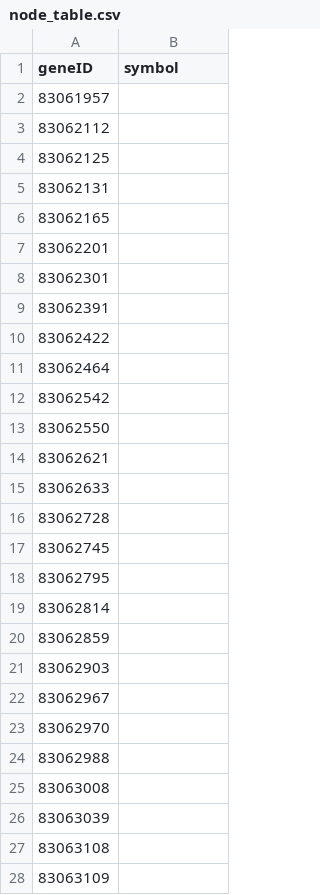
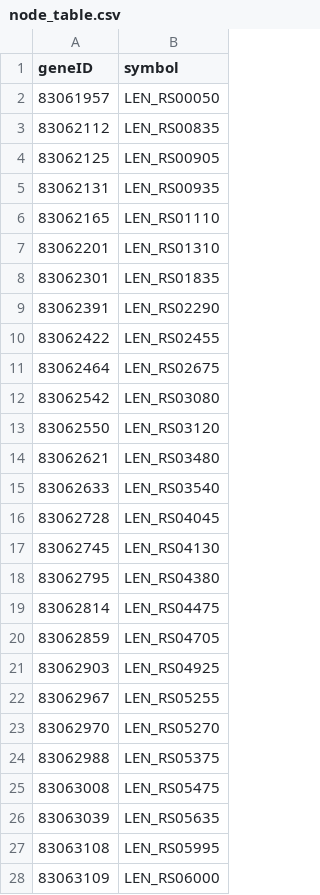
Before and after one commit to arthur-d42/ncbi-data-mining, a CSV file: data/node_table.csv, drawn as a sheet; only a part is shown; the diff covers the shown part only.

```diff
--- a/data/node_table.csv
+++ b/data/node_table.csv
@@ -1,28 +1,28 @@
 geneID,symbol
-83061957,
-83062112,
-83062125,
-83062131,
-83062165,
-83062201,
-83062301,
-83062391,
-83062422,
-83062464,
-83062542,
-83062550,
-83062621,
-83062633,
-83062728,
-83062745,
-83062795,
-83062814,
-83062859,
-83062903,
-83062967,
-83062970,
-83062988,
-83063008,
-83063039,
-83063108,
-83063109,
+83061957,LEN_RS00050
+83062112,LEN_RS00835
+83062125,LEN_RS00905
+83062131,LEN_RS00935
+83062165,LEN_RS01110
+83062201,LEN_RS01310
+83062301,LEN_RS01835
+83062391,LEN_RS02290
+83062422,LEN_RS02455
+83062464,LEN_RS02675
+83062542,LEN_RS03080
+83062550,LEN_RS03120
+83062621,LEN_RS03480
+83062633,LEN_RS03540
+83062728,LEN_RS04045
+83062745,LEN_RS04130
+83062795,LEN_RS04380
+83062814,LEN_RS04475
+83062859,LEN_RS04705
+83062903,LEN_RS04925
+83062967,LEN_RS05255
+83062970,LEN_RS05270
+83062988,LEN_RS05375
+83063008,LEN_RS05475
+83063039,LEN_RS05635
+83063108,LEN_RS05995
+83063109,LEN_RS06000
```
Also changed, not shown: 89 edited cells elsewhere in this file, data/edge_table.csv, 2 other files.
